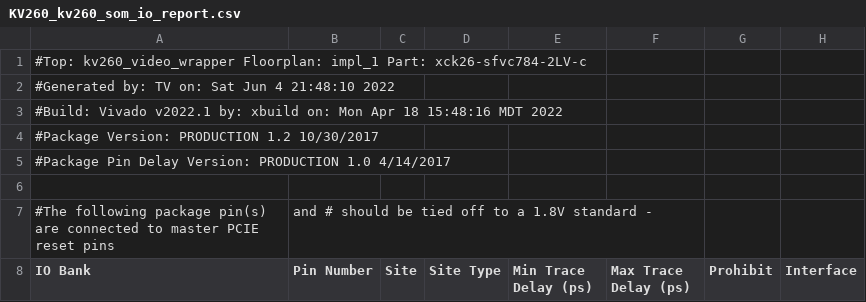
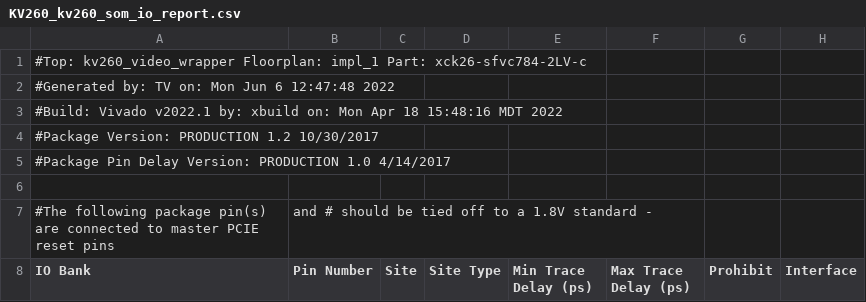
Before and after one commit to zakinder/KRIA_KV260_IMX219_CAMERA, a CSV file: KV260/prebuilt/hardware/kv260_som/reports/KV260_kv260_som_io_report.csv, drawn as a sheet; only a part is shown; the diff names each change by its address in the sheet, - before the commit and + after, or states it on an @@ line.

```diff
--- a/KV260/prebuilt/hardware/kv260_som/reports/KV260_kv260_som_io_report.csv
+++ b/KV260/prebuilt/hardware/kv260_som/reports/KV260_kv260_som_io_report.csv
-A2 (IO Bank): #Generated by: TV on: Sat Jun 4 21:48:10 2022
+A2 (IO Bank): #Generated by: TV on: Mon Jun 6 12:47:48 2022
```
Also changed, not shown: KV260/prebuilt/hardware/hardware_summary.csv, 54 other files.
